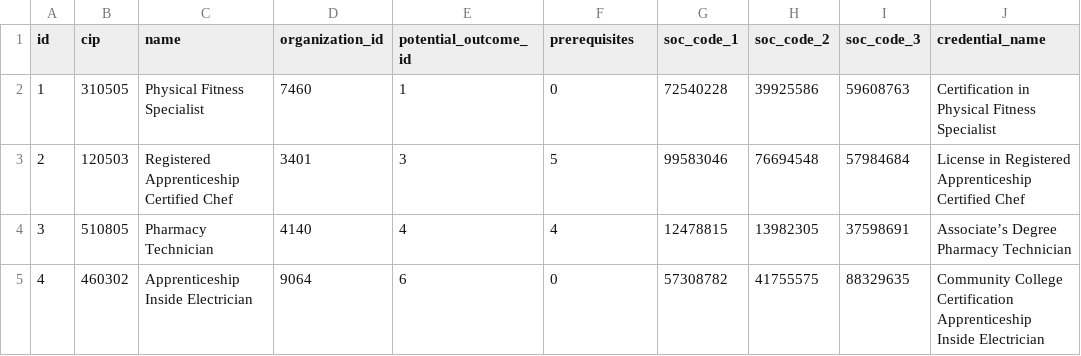
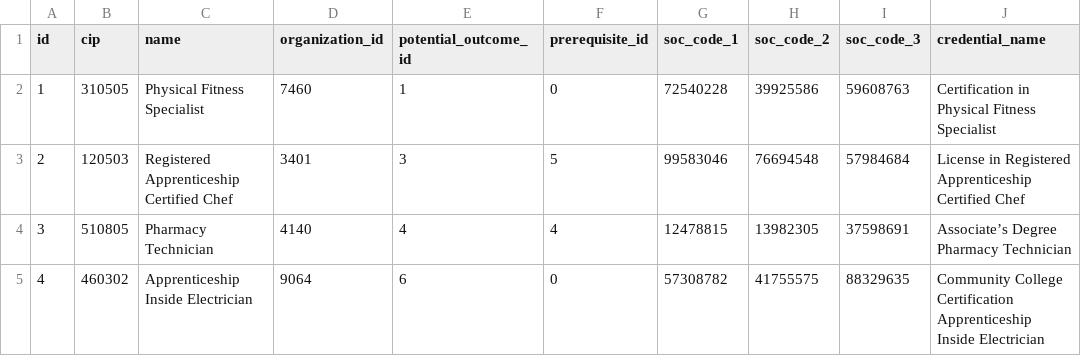
Before and after one commit to workforce-data-initiative/programs-registry, a CSV file: seed_data/csv/program.csv, drawn as a sheet; only a part is shown; the diff names each change by its address in the sheet, - before the commit and + after, or states it on an @@ line.

Commit message:
[#155600023] can POST/GET/PUT/DELETE provider and program with latest data model

```diff
--- a/seed_data/csv/program.csv
+++ b/seed_data/csv/program.csv
-F1: prerequisites
+F1: prerequisite_id
```
Also changed, not shown: seed_data/csv/service.csv, 15 other files.
